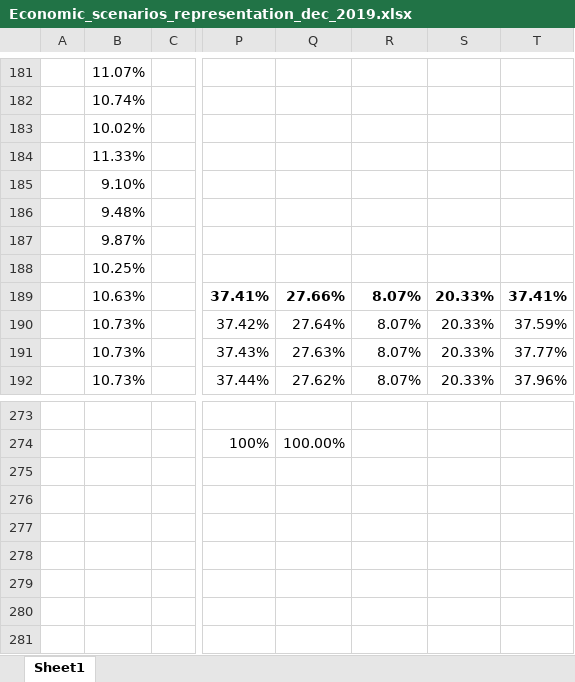
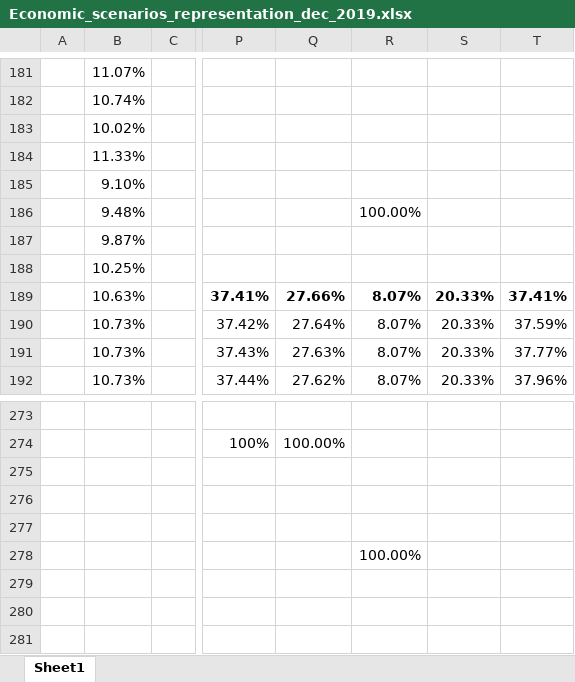
Before and after one commit to leonardo-calcagno/MISSAR, an Excel workbook: Excel_files_for_MISSAR/Prospective_scenarios/2014_q4_start/Historical_graphs_ages_16_69/Economic_scenarios_representation_dec_2019.xlsx, sheet Sheet1, drawn as a sheet; only a part is shown, gaps mark what is left out; values as stored, in another font and other column widths than the file's, no borders; charts and pictures not drawn; the diff names each change by its address in the sheet, - before the commit and + after, or states it on an @@ line.

Commit message:
Update LMS scenarios excel files

```diff
--- a/Excel_files_for_MISSAR/Prospective_scenarios/2014_q4_start/Historical_graphs_ages_16_69/Economic_scenarios_representation_dec_2019.xlsx (sheet Sheet1)
+++ b/Excel_files_for_MISSAR/Prospective_scenarios/2014_q4_start/Historical_graphs_ages_16_69/Economic_scenarios_representation_dec_2019.xlsx (sheet Sheet1)
-R186: (empty)
+R186: 100.00%
-R278: (empty)
+R278: 100.00%
```
Also changed, not shown: charts or pictures, 6 other files.
